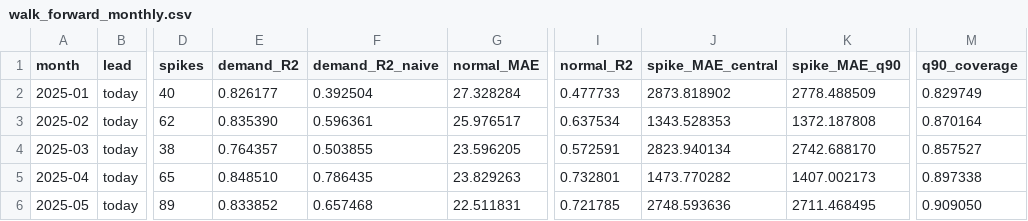
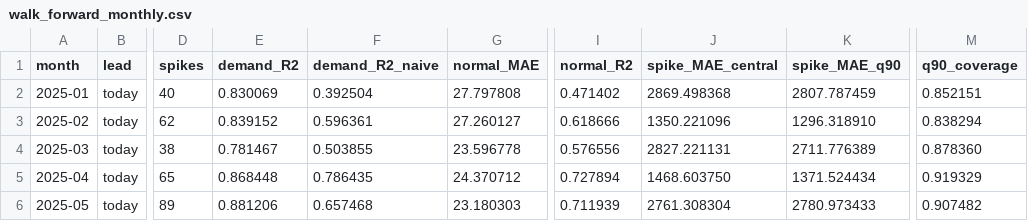
Before and after one commit to ichirin0311/aemo-electricity-forecasting, a CSV file: data/backtest/walk_forward_monthly.csv, drawn as a sheet; only a part is shown, gaps mark what is left out; the diff covers the shown part only; the diff names each change by its address in the sheet, - before the commit and + after, or states it on an @@ line.

```diff
--- a/data/backtest/walk_forward_monthly.csv
+++ b/data/backtest/walk_forward_monthly.csv
-E2 (demand_R2): 0.826177
+E2 (demand_R2): 0.830069
-G2 (normal_MAE): 27.328284
+G2 (normal_MAE): 27.797808
-I2 (normal_R2): 0.477733
+I2 (normal_R2): 0.471402
-J2 (spike_MAE_central): 2873.818902
+J2 (spike_MAE_central): 2869.498368
-K2 (spike_MAE_q90): 2778.488509
+K2 (spike_MAE_q90): 2807.787459
-M2 (q90_coverage): 0.829749
+M2 (q90_coverage): 0.852151
-E3 (demand_R2): 0.835390
+E3 (demand_R2): 0.839152
-G3 (normal_MAE): 25.976517
+G3 (normal_MAE): 27.260127
-I3 (normal_R2): 0.637534
+I3 (normal_R2): 0.618666
-J3 (spike_MAE_central): 1343.528353
+J3 (spike_MAE_central): 1350.221096
-K3 (spike_MAE_q90): 1372.187808
+K3 (spike_MAE_q90): 1296.318910
-M3 (q90_coverage): 0.870164
+M3 (q90_coverage): 0.838294
-E4 (demand_R2): 0.764357
+E4 (demand_R2): 0.781467
-G4 (normal_MAE): 23.596205
+G4 (normal_MAE): 23.596778
-I4 (normal_R2): 0.572591
+I4 (normal_R2): 0.576556
-J4 (spike_MAE_central): 2823.940134
+J4 (spike_MAE_central): 2827.221131
-K4 (spike_MAE_q90): 2742.688170
+K4 (spike_MAE_q90): 2711.776389
-M4 (q90_coverage): 0.857527
+M4 (q90_coverage): 0.878360
-E5 (demand_R2): 0.848510
+E5 (demand_R2): 0.868448
-G5 (normal_MAE): 23.829263
+G5 (normal_MAE): 24.370712
-I5 (normal_R2): 0.732801
+I5 (normal_R2): 0.727894
-J5 (spike_MAE_central): 1473.770282
+J5 (spike_MAE_central): 1468.603750
-K5 (spike_MAE_q90): 1407.002173
+K5 (spike_MAE_q90): 1371.524434
-M5 (q90_coverage): 0.897338
+M5 (q90_coverage): 0.919329
-E6 (demand_R2): 0.833852
+E6 (demand_R2): 0.881206
-G6 (normal_MAE): 22.511831
+G6 (normal_MAE): 23.180303
-I6 (normal_R2): 0.721785
+I6 (normal_R2): 0.711939
-J6 (spike_MAE_central): 2748.593636
+J6 (spike_MAE_central): 2761.308304
-K6 (spike_MAE_q90): 2711.468495
+K6 (spike_MAE_q90): 2780.973433
-M6 (q90_coverage): 0.909050
+M6 (q90_coverage): 0.907482
```
Also changed, not shown: 84 edited cells elsewhere in this file, 14 other files.
